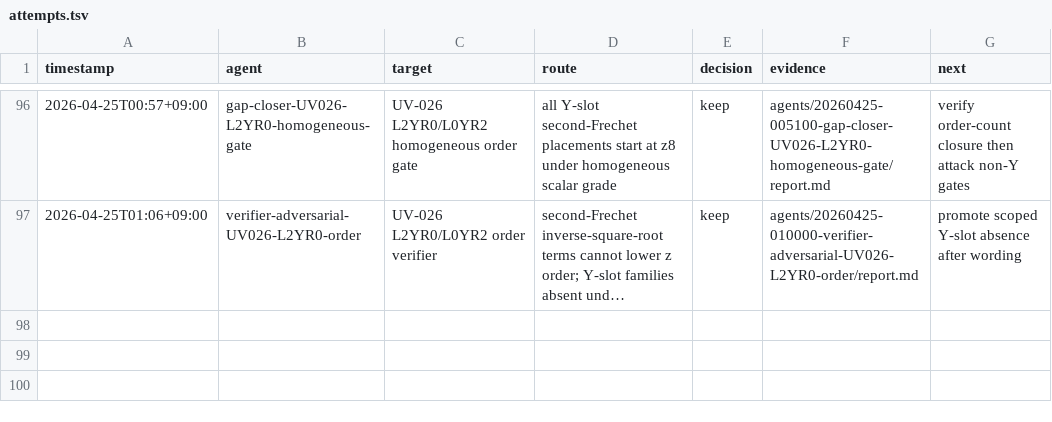
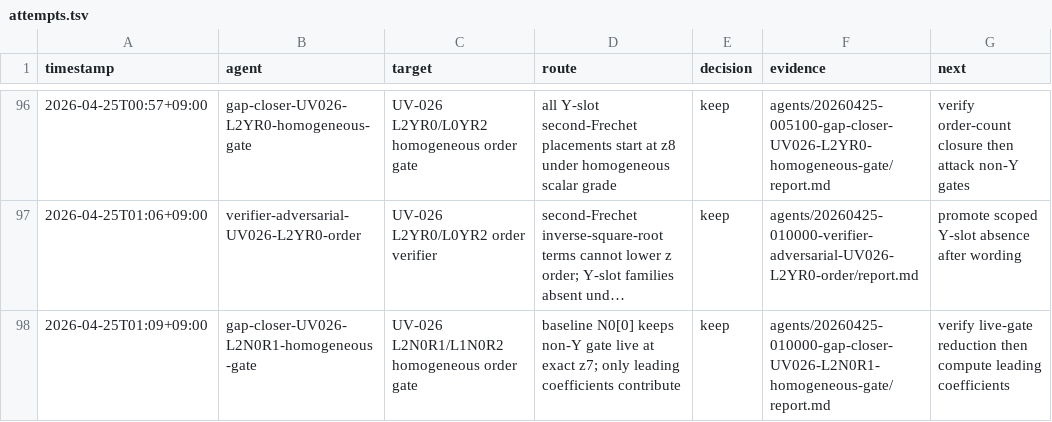
Before and after one commit to johnnyshields/riemann2, a TSV file: rh/teams/20260424-145329-research-team-fundamental-C-D/attempts.tsv, drawn as a sheet; only a part is shown, gaps mark what is left out; long unchanged cells end in …; the diff names each change by its address in the sheet, - before the commit and + after, or states it on an @@ line.

Commit message:
capture UV-026 non-Y live gate
Team dir: rh/teams/20260424-145329-research-team-fundamental-C-D. Captures L2N0R1/L1N0R2 homogeneous order result: N0[0] keeps the gate live at z7, reducing the missing theorem to leading Frechet coefficients and fixed-sector tests.

```diff
--- a/rh/teams/20260424-145329-research-team-fundamental-C-D/attempts.tsv
+++ b/rh/teams/20260424-145329-research-team-fundamental-C-D/attempts.tsv
+row 98: 2026-04-25T01:09+09:00 | gap-closer-UV026-L2N0R1-homogeneous-gate | UV-026 L2N0R1/L1N0R2 homogeneous order gate | baseline N0[0] keeps non-Y gate live at exact z7; only leading coefficients contribute | keep | agents/20260425-010000-gap-closer-UV026-L2N0R1-homogeneous-gate/report.md | verify live-gate reduction then compute leading coefficients
```
Also changed, not shown: 8 other files.
